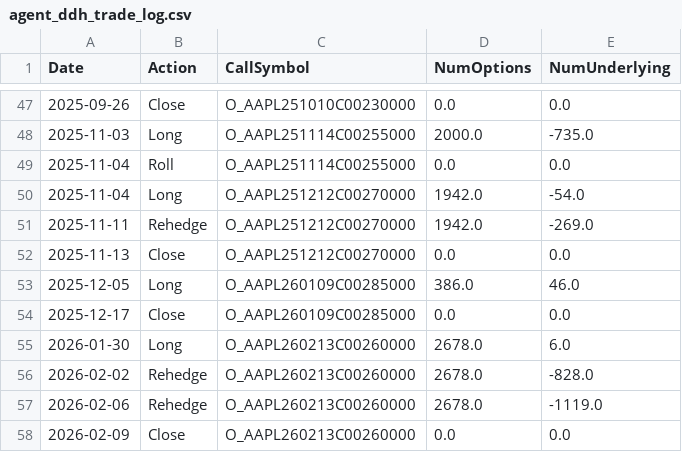
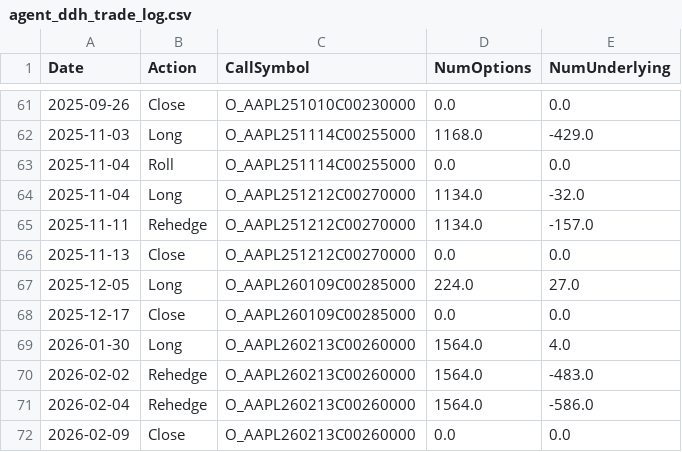
Before and after one commit to StevenYang23/Volatility-based_Quant_Strategy, a CSV file: logs/agent_ddh_trade_log.csv, drawn as a sheet; only a part is shown, gaps mark what is left out; the diff covers the shown part only.

```diff
--- a/logs/agent_ddh_trade_log.csv
+++ b/logs/agent_ddh_trade_log.csv
@@ -47,12 +61,12 @@ Date,Action,CallSymbol,NumOptions,NumUnderlying
 2025-09-26,Close,O_AAPL251010C00230000,0.0,0.0
-2025-11-03,Long,O_AAPL251114C00255000,2000.0,-735.0
+2025-11-03,Long,O_AAPL251114C00255000,1168.0,-429.0
 2025-11-04,Roll,O_AAPL251114C00255000,0.0,0.0
-2025-11-04,Long,O_AAPL251212C00270000,1942.0,-54.0
-2025-11-11,Rehedge,O_AAPL251212C00270000,1942.0,-269.0
+2025-11-04,Long,O_AAPL251212C00270000,1134.0,-32.0
+2025-11-11,Rehedge,O_AAPL251212C00270000,1134.0,-157.0
 2025-11-13,Close,O_AAPL251212C00270000,0.0,0.0
-2025-12-05,Long,O_AAPL260109C00285000,386.0,46.0
+2025-12-05,Long,O_AAPL260109C00285000,224.0,27.0
 2025-12-17,Close,O_AAPL260109C00285000,0.0,0.0
-2026-01-30,Long,O_AAPL260213C00260000,2678.0,6.0
-2026-02-02,Rehedge,O_AAPL260213C00260000,2678.0,-828.0
-2026-02-06,Rehedge,O_AAPL260213C00260000,2678.0,-1119.0
+2026-01-30,Long,O_AAPL260213C00260000,1564.0,4.0
+2026-02-02,Rehedge,O_AAPL260213C00260000,1564.0,-483.0
+2026-02-04,Rehedge,O_AAPL260213C00260000,1564.0,-586.0
 2026-02-09,Close,O_AAPL260213C00260000,0.0,0.0
```
Also changed, not shown: 14 added rows and 45 edited cells elsewhere in this file, 2 other files.
